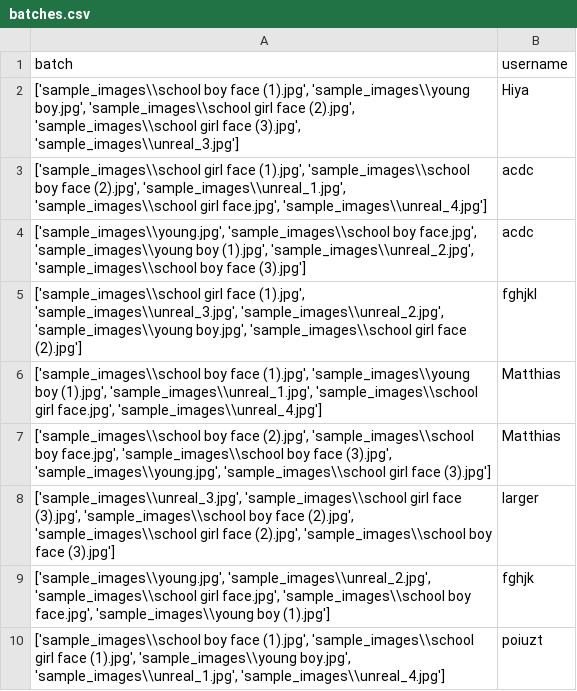
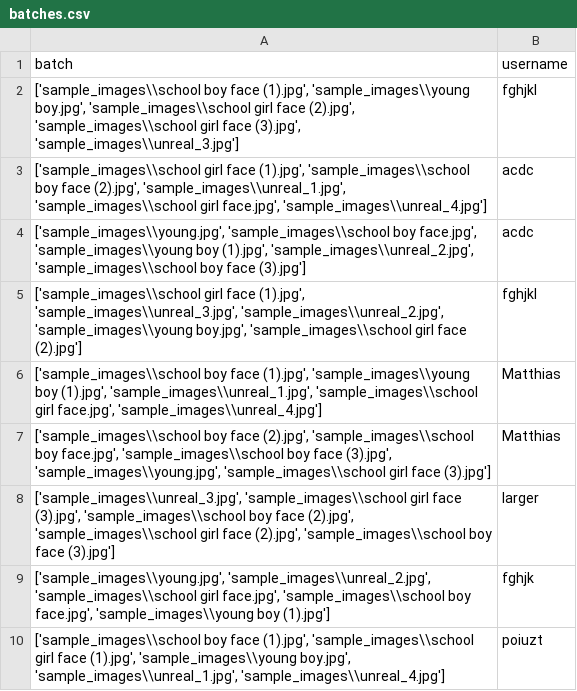
Before and after one commit to jonathanwun/projectReinforcementLearning, a CSV file: batches.csv, drawn as a sheet.

```diff
--- a/batches.csv
+++ b/batches.csv
@@ -1,3 +1,3 @@
 batch,username
-"['sample_images\\school boy face (1).jpg', 'sample_images\\young boy.jpg', 'sample_images\\school girl face (2).jpg', 'sample_images\\school girl face (3).jpg', 'sample_images\\unreal_3.jpg']",Hiya
+"['sample_images\\school boy face (1).jpg', 'sample_images\\young boy.jpg', 'sample_images\\school girl face (2).jpg', 'sample_images\\school girl face (3).jpg', 'sample_images\\unreal_3.jpg']",fghjkl
 "['sample_images\\school girl face (1).jpg', 'sample_images\\school boy face (2).jpg', 'sample_images\\unreal_1.jpg', 'sample_images\\school girl face.jpg', 'sample_images\\unreal_4.jpg']",acdc
```
Also changed, not shown: prestudy_log.csv, training_images_log.csv, 1 other file.
